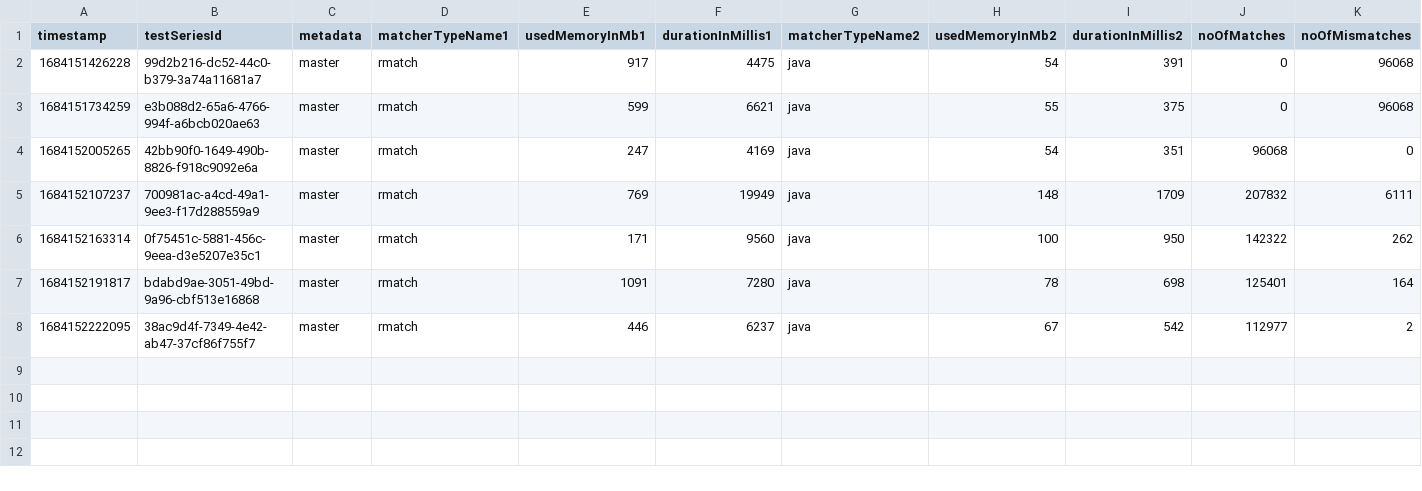
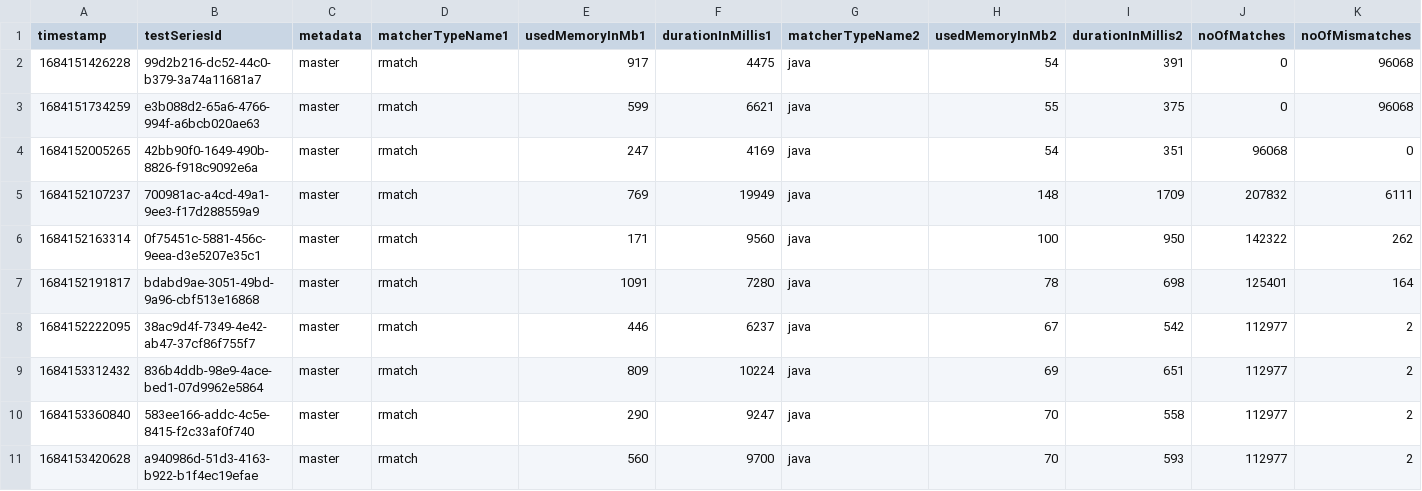
Before and after one commit to la3lma/rmatch, a CSV file: rmatch-tester/logs/large-corpus-log.csv, drawn as a sheet; only a part is shown; rows hold the shown columns only; the diff names each change by its address in the sheet, - before the commit and + after, or states it on an @@ line.

```diff
--- a/rmatch-tester/logs/large-corpus-log.csv
+++ b/rmatch-tester/logs/large-corpus-log.csv
+row 9: 1684153312432 | 836b4ddb-98e9-4ace-bed1-07d9962e5864 | master | rmatch | 809 | 10224 | java | 69 | 651 | 112977 | 2
+row 10: 1684153360840 | 583ee166-addc-4c5e-8415-f2c33af0f740 | master | rmatch | 290 | 9247 | java | 70 | 558 | 112977 | 2
+row 11: 1684153420628 | a940986d-51d3-4163-b922-b1f4ec19efae | master | rmatch | 560 | 9700 | java | 70 | 593 | 112977 | 2
```
Also changed, not shown: 2 other files.
